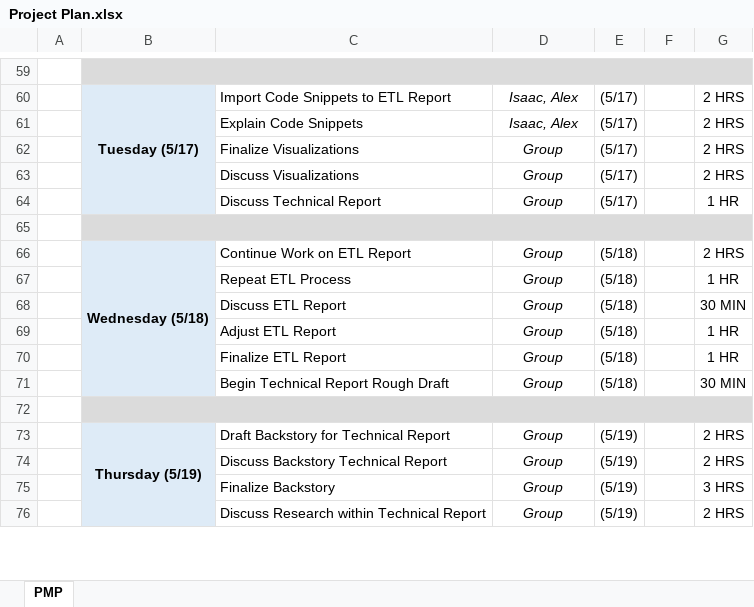
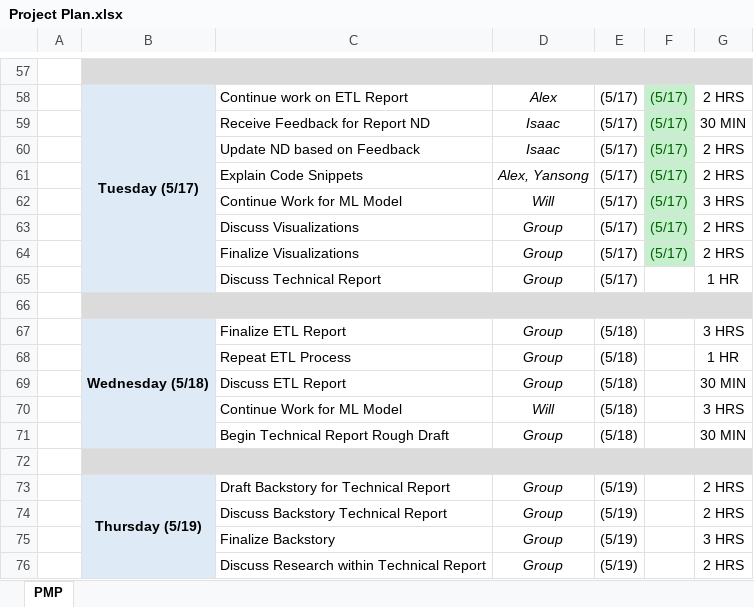
Before and after one commit to OnionYams/Dev10-Capstone, an Excel workbook: Project Specifications/Project Plan.xlsx, sheet PMP, drawn as a sheet; only a part is shown, gaps mark what is left out; values as stored, in another font and other column widths than the file's, no borders; removed rows and columns are numbered as before the commit, all else as after; the diff covers the shown part only; the diff names each change by its address in the sheet, - before the commit and + after, or states it on an @@ line.

```diff
--- a/Project Specifications/Project Plan.xlsx (sheet PMP)
+++ b/Project Specifications/Project Plan.xlsx (sheet PMP)
-C58: Import Code Snippets to ETL Report
+C58: Continue work on ETL Report
-D58: Isaac, Alex
+D58: Alex
-F58: (empty)
+F58: (5/17)
-F58 fill: none
+F58 fill: #C6EFCE
+row 59:  |  | Receive Feedback for Report ND | Isaac | (5/17) | (5/17) | 30 MIN
+row 60:  |  | Update ND based on Feedback | Isaac | (5/17) | (5/17) | 2 HRS
-D61: Isaac, Alex
+D61: Alex, Yansong
-F61: (empty)
+F61: (5/17)
-F61 fill: none
+F61 fill: #C6EFCE
-row 62:  |  | Finalize Visualizations | Group | (5/17) |  | 2 HRS
+row 62:  |  | Continue Work for ML Model | Will | (5/17) | (5/17) | 3 HRS
-F63: (empty)
+F63: (5/17)
-F63 fill: none
+F63 fill: #C6EFCE
+row 64:  |  | Finalize Visualizations | Group | (5/17) | (5/17) | 2 HRS
-C67: Continue Work on ETL Report
+C67: Finalize ETL Report
-G67: 2 HRS
+G67: 3 HRS
-row 69:  |  | Adjust ETL Report | Group | (5/18) |  | 1 HR
-row 70:  |  | Finalize ETL Report | Group | (5/18) |  | 1 HR
+row 70:  |  | Continue Work for ML Model | Will | (5/18) |  | 3 HRS
```
Also changed, not shown: 5 added rows, 7 removed rows, 17 edited cells, cell formats and merged cells elsewhere in this sheet.
